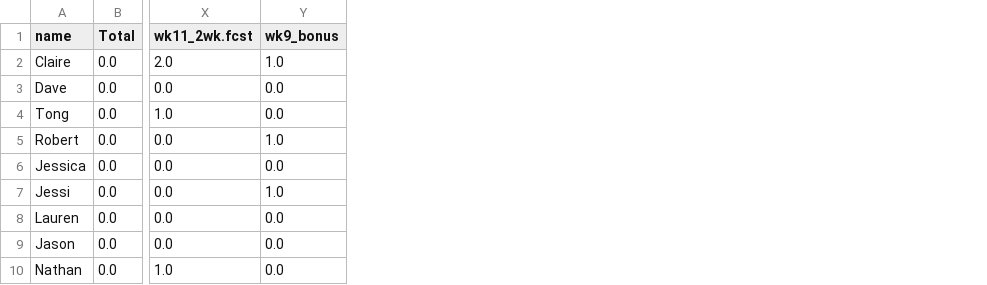
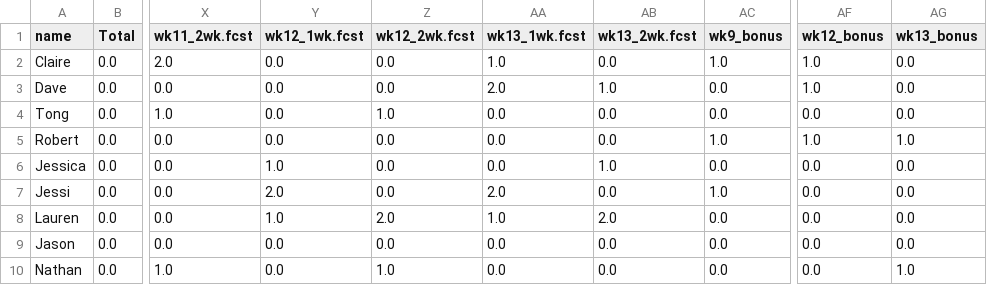
Before and after one commit to HAS-Tools-2023/forecasting, a CSV file: weekly_results/score_details.csv, drawn as a sheet; only a part is shown, gaps mark what is left out; the diff names each change by its address in the sheet, - before the commit and + after, or states it on an @@ line.

Commit message:
Auto stash before merge of "main" and "origin/main"
Updating Results and Bonus Script for Week 13

```diff
--- a/weekly_results/score_details.csv
+++ b/weekly_results/score_details.csv
+column Y (wk12_1wk.fcst), rows 2-10: 0.0 | 0.0 | 0.0 | 0.0 | 1.0 | 2.0 | 1.0 | 0.0 | 0.0
+column Z (wk12_2wk.fcst), rows 2-10: 0.0 | 0.0 | 1.0 | 0.0 | 0.0 | 0.0 | 2.0 | 0.0 | 1.0
+column AA (wk13_1wk.fcst), rows 2-10: 1.0 | 2.0 | 0.0 | 0.0 | 0.0 | 2.0 | 1.0 | 0.0 | 0.0
+column AB (wk13_2wk.fcst), rows 2-10: 0.0 | 1.0 | 0.0 | 0.0 | 1.0 | 0.0 | 2.0 | 0.0 | 0.0
+column AF (wk12_bonus), rows 2-10: 1.0 | 1.0 | 0.0 | 1.0 | 0.0 | 0.0 | 0.0 | 0.0 | 0.0
+column AG (wk13_bonus), rows 2-10: 0.0 | 0.0 | 0.0 | 1.0 | 0.0 | 0.0 | 0.0 | 0.0 | 1.0
```
Also changed, not shown: weekly_results/weekly_observations.csv, 14 other files.
